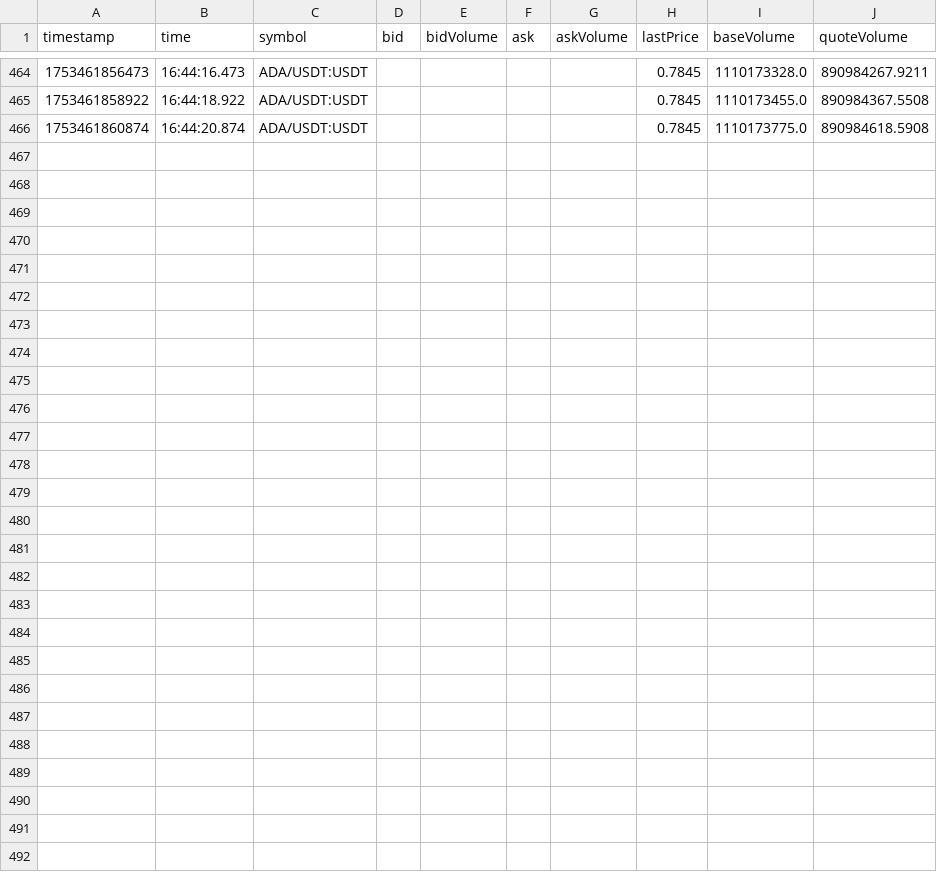
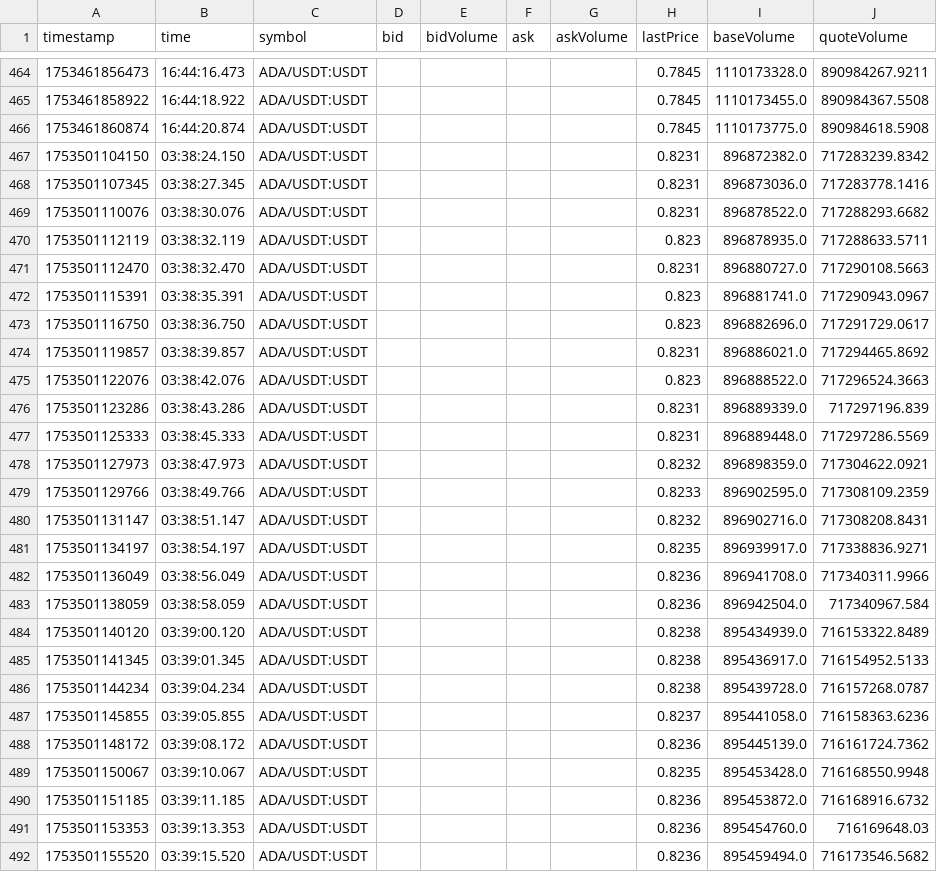
Before and after one commit to swujing822/ws, a CSV file: ccxt/csv/binance_ADA_USDT_USDT.csv, drawn as a sheet; only a part is shown, gaps mark what is left out; the diff names each change by its address in the sheet, - before the commit and + after, or states it on an @@ line.

```diff
--- a/ccxt/csv/binance_ADA_USDT_USDT.csv
+++ b/ccxt/csv/binance_ADA_USDT_USDT.csv
+row 467: 1753501104150 | 03:38:24.150 | ADA/USDT:USDT |  |  |  |  | 0.8231 | 896872382.0 | 717283239.8342
+row 468: 1753501107345 | 03:38:27.345 | ADA/USDT:USDT |  |  |  |  | 0.8231 | 896873036.0 | 717283778.1416
+row 469: 1753501110076 | 03:38:30.076 | ADA/USDT:USDT |  |  |  |  | 0.8231 | 896878522.0 | 717288293.6682
+row 470: 1753501112119 | 03:38:32.119 | ADA/USDT:USDT |  |  |  |  | 0.823 | 896878935.0 | 717288633.5711
+row 471: 1753501112470 | 03:38:32.470 | ADA/USDT:USDT |  |  |  |  | 0.8231 | 896880727.0 | 717290108.5663
+row 472: 1753501115391 | 03:38:35.391 | ADA/USDT:USDT |  |  |  |  | 0.823 | 896881741.0 | 717290943.0967
+row 473: 1753501116750 | 03:38:36.750 | ADA/USDT:USDT |  |  |  |  | 0.823 | 896882696.0 | 717291729.0617
+row 474: 1753501119857 | 03:38:39.857 | ADA/USDT:USDT |  |  |  |  | 0.8231 | 896886021.0 | 717294465.8692
+row 475: 1753501122076 | 03:38:42.076 | ADA/USDT:USDT |  |  |  |  | 0.823 | 896888522.0 | 717296524.3663
+row 476: 1753501123286 | 03:38:43.286 | ADA/USDT:USDT |  |  |  |  | 0.8231 | 896889339.0 | 717297196.839
+row 477: 1753501125333 | 03:38:45.333 | ADA/USDT:USDT |  |  |  |  | 0.8231 | 896889448.0 | 717297286.5569
+row 478: 1753501127973 | 03:38:47.973 | ADA/USDT:USDT |  |  |  |  | 0.8232 | 896898359.0 | 717304622.0921
+row 479: 1753501129766 | 03:38:49.766 | ADA/USDT:USDT |  |  |  |  | 0.8233 | 896902595.0 | 717308109.2359
+row 480: 1753501131147 | 03:38:51.147 | ADA/USDT:USDT |  |  |  |  | 0.8232 | 896902716.0 | 717308208.8431
+row 481: 1753501134197 | 03:38:54.197 | ADA/USDT:USDT |  |  |  |  | 0.8235 | 896939917.0 | 717338836.9271
+row 482: 1753501136049 | 03:38:56.049 | ADA/USDT:USDT |  |  |  |  | 0.8236 | 896941708.0 | 717340311.9966
+row 483: 1753501138059 | 03:38:58.059 | ADA/USDT:USDT |  |  |  |  | 0.8236 | 896942504.0 | 717340967.584
+row 484: 1753501140120 | 03:39:00.120 | ADA/USDT:USDT |  |  |  |  | 0.8238 | 895434939.0 | 716153322.8489
+row 485: 1753501141345 | 03:39:01.345 | ADA/USDT:USDT |  |  |  |  | 0.8238 | 895436917.0 | 716154952.5133
+row 486: 1753501144234 | 03:39:04.234 | ADA/USDT:USDT |  |  |  |  | 0.8238 | 895439728.0 | 716157268.0787
+row 487: 1753501145855 | 03:39:05.855 | ADA/USDT:USDT |  |  |  |  | 0.8237 | 895441058.0 | 716158363.6236
+row 488: 1753501148172 | 03:39:08.172 | ADA/USDT:USDT |  |  |  |  | 0.8236 | 895445139.0 | 716161724.7362
+row 489: 1753501150067 | 03:39:10.067 | ADA/USDT:USDT |  |  |  |  | 0.8235 | 895453428.0 | 716168550.9948
+row 490: 1753501151185 | 03:39:11.185 | ADA/USDT:USDT |  |  |  |  | 0.8236 | 895453872.0 | 716168916.6732
+row 491: 1753501153353 | 03:39:13.353 | ADA/USDT:USDT |  |  |  |  | 0.8236 | 895454760.0 | 716169648.03
+row 492: 1753501155520 | 03:39:15.520 | ADA/USDT:USDT |  |  |  |  | 0.8236 | 895459494.0 | 716173546.5682
```
Also changed, not shown: ccxt/csv/binance_AAVE_USDT_USDT.csv, ccxt/csv/binance_ACH_USDT_USDT.csv, 17 other files.
